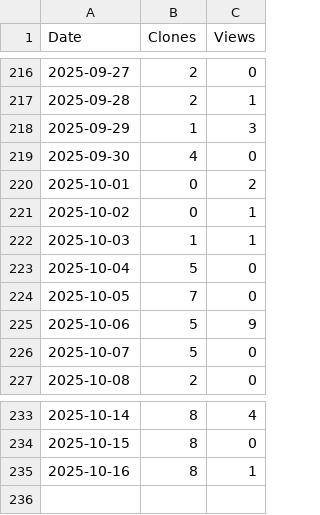
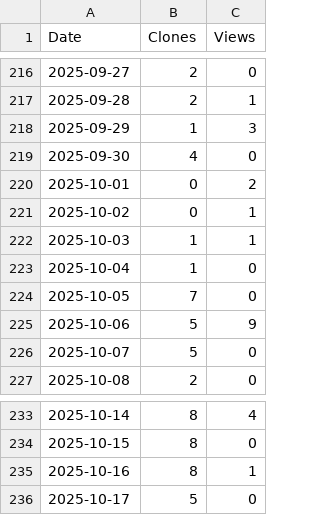
Before and after one commit to arc-research-lab/SCARIF, a CSV file: assets/SCARIF.csv, drawn as a sheet; only a part is shown, gaps mark what is left out.

```diff
--- a/assets/SCARIF.csv
+++ b/assets/SCARIF.csv
@@ -222,3 +222,3 @@ Date,Clones,Views
 2025-10-03,1,1
-2025-10-04,5,0
+2025-10-04,1,0
 2025-10-05,7,0
@@ -235 +235,2 @@ Date,Clones,Views
 2025-10-16,8,1
+2025-10-17,5,0
```
Also changed, not shown: 3 other files.
